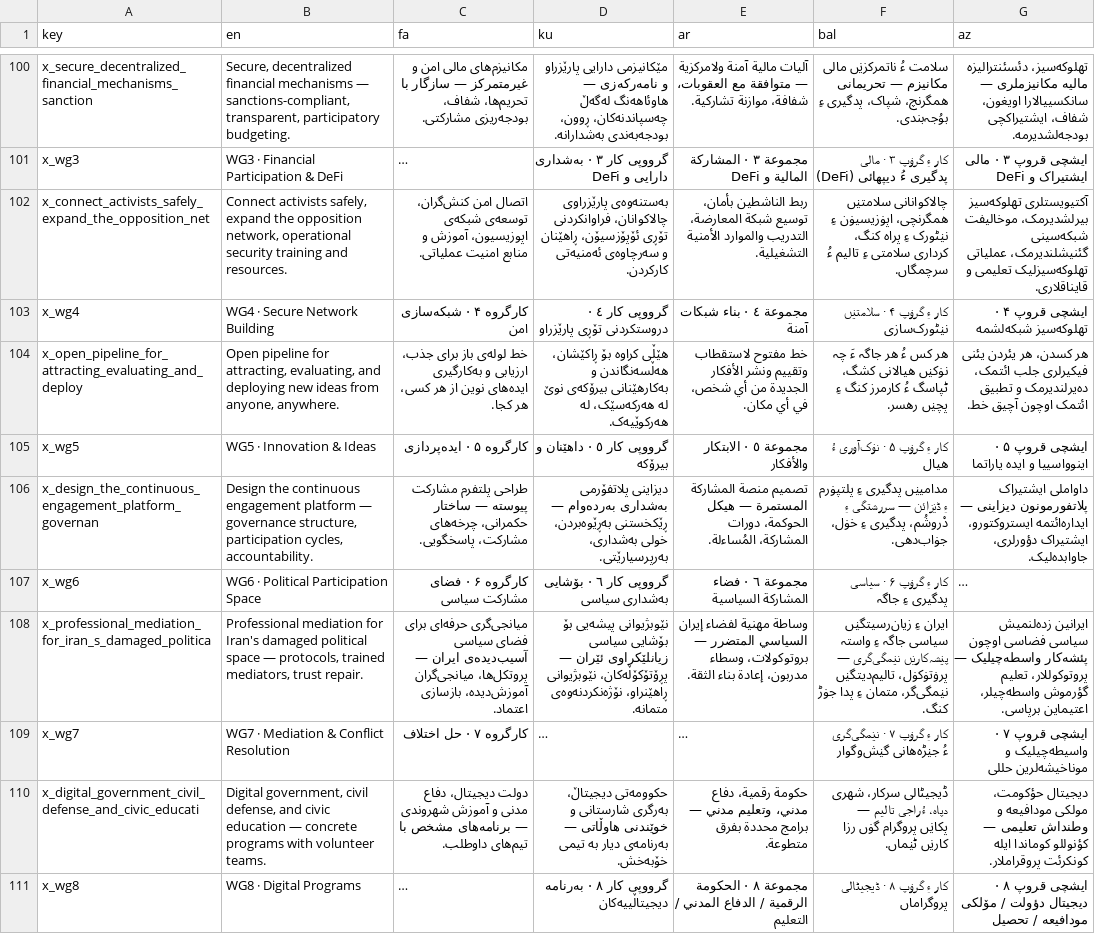
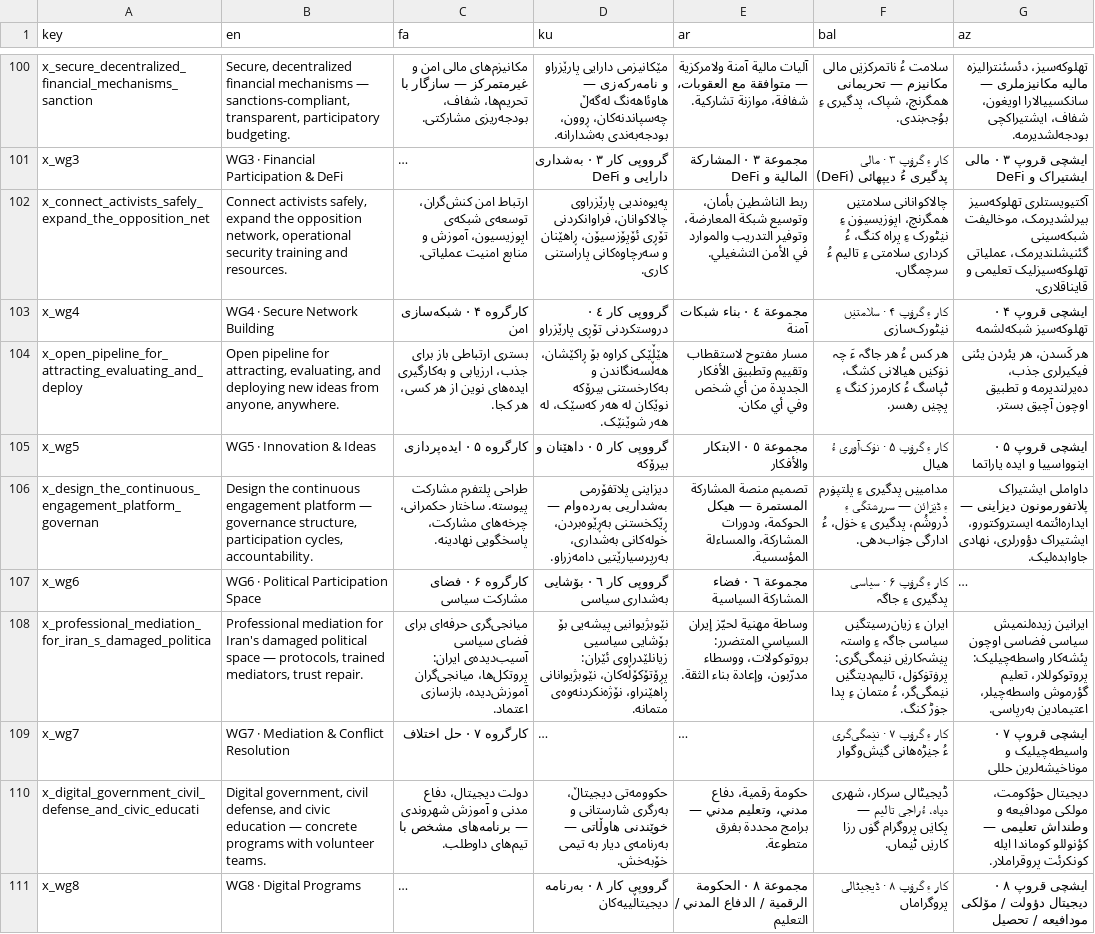
Before and after one commit to Iran-Digital-Freedom-Congress/the-digital-congress, a CSV file: i18n/strings.csv, drawn as a sheet; only a part is shown, gaps mark what is left out; long unchanged cells end in …; the diff covers the shown part only; the diff names each change by its address in the sheet, - before the commit and + after, or states it on an @@ line.

```diff
--- a/i18n/strings.csv
+++ b/i18n/strings.csv
-C102 (fa): اتصال امن کنش‌گران،…
+C102 (fa): ارتباط امن کنش‌گران،…
-D102 (ku): بەستنەوەی پارێزراوی چالاکوانان، فراوانکردنی تۆڕی ئۆپۆزسیۆن، ڕاهێنان و سەرچاوەی ئەمنیەتی کارکردن.
+D102 (ku): پەیوەندیی پارێزراوی چالاکوانان، فراوانکردنی تۆڕی ئۆپۆزسیۆن، ڕاهێنان و سەرچاوەکانی پاراستنی کاری.
-E102 (ar): …الناشطين بأمان، توسيع شبكة المعارضة، التدريب والموارد الأمنية التشغيلية.
+E102 (ar): …الناشطين بأمان، وتوسيع شبكة المعارضة، وتوفير التدريب والموارد في الأمن التشغيلي.
-F102 (bal): چالاکوانانی سلامتݔں ھمگرنچی، اپۏزیسیۏن ءِ نݔٹورک ءِ پراہ کنگ، کرداری سلامتی…
+F102 (bal): چالاکوانانی سلامتݔں ھمگرنچ، اپۏزیسیۏن ءِ نݔٹورک ءِ پراہ کنگ، ءُ کرداری سلامتی…
-C104 (fa): خط لوله‌ی باز برای…
+C104 (fa): بستر‌ی ارتباطی باز برای…
-D104 (ku): هێڵی کراوە بۆ ڕاکێشان، هەڵسەنگاندن و بەکارهێنانی بیرۆکەی نوێ لە هەرکەسێک، لە هەرکوێیەک.
+D104 (ku): هێڵێکی کراوە بۆ ڕاکێشان، هەڵسەنگاندن و بەکارخستنی بیرۆکە نوێکان لە هەر کەسێک، لە هەر شوێنێک.
-E104 (ar): خط مفتوح لاستقطاب وتقييم ونشر الأفكار الجديدة من أي شخص، في أي مكان.
+E104 (ar): مسار مفتوح لاستقطاب وتقييم وتطبيق الأفكار الجديدة من أي شخص وفي أي مكان.
-G104 (az): هر کسدن، هر یئردن یئنی فیکیرلری جلب ائتمک، ده‌یرلندیرمک و تطبیق ائتمک اوچون آچیق خط.
+G104 (az): هر کَسدن، هر یئردن یئنی فیکیرلری جذب، ده‌یرلندیرمه و تطبیق اوچون آچیق بستر.
-C106 (fa): …پلتفرم مشارکت پیوسته — ساختار حکمرانی، چرخه‌های مشارکت، پاسخگویی.
+C106 (fa): …پلتفرم مشارکت پیوسته. ساختار حکمرانی، چرخه‌های مشارکت، پاسخگویی نهادینه.
-D106 (ku): دیزاینی پلاتفۆرمی بەشداری بەردەوام — ڕێکخستنی بەڕێوەبردن، خولی بەشداری، بەرپرسیارێتی.
+D106 (ku): دیزاینی پلاتفۆرمی بەشداریی بەردەوام — ڕێکخستنی بەڕێوەبردن، خولەکانی بەشداری، بەرپرسیارێتیی دامەزراو.
-E106 (ar): …هيكل الحوكمة، دورات المشاركة، المُساءلة.
+E106 (ar): …هيكل الحوكمة، ودورات المشاركة، والمساءلة المؤسسية.
-F106 (bal): …ءِ خۏل، جۏاب‌دھی.
+F106 (bal): …ءِ خۏل، ءُ ادارگی جۏاب‌دھی.
-G106 (az): …ایشتیراک دؤورلری، جاوابده‌لیک.
+G106 (az): …ایشتیراک دؤورلری، نهادی جاوابده‌لیک.
-C108 (fa): …سیاسی آسیب‌دیده‌ی ایران — پروتکل‌ها، میانجی‌گران…
+C108 (fa): …سیاسی آسیب‌دیده‌ی ایران: پروتکل‌ها، میانجی‌گران…
-D108 (ku): نێوبژیوانی پیشەیی بۆ بۆشایی سیاسی زیانلێکراوی ئێران — پڕۆتۆکۆڵەکان، نێوبژیوانی ڕاهێنراو، نۆژەنکردنەوەی…
+D108 (ku): نێوبژیوانیی پیشەیی بۆ بۆشایی سیاسیی زیانلێدراوی ئێران: پڕۆتۆکۆڵەکان، نێوبژیوانانی ڕاهێنراو، نۆژەنکردنەوەی…
-E108 (ar): وساطة مهنية لفضاء إيران السياسي المتضرر — بروتوكولات، وسطاء مدربون، إعادة بناء الثقة.
+E108 (ar): وساطة مهنية لحيّز إيران السياسي المتضرر: بروتوكولات، ووسطاء مدرّبون، وإعادة بناء الثقة.
-F108 (bal): …واستہ پݔشہ‌کارݔں نݔمگی‌گری — پرۏتۏکۏل، تالیم‌دیتگݔں نݔمگی‌گر، متمان ءِ…
+F108 (bal): …واستہ پݔشہ‌کارݔں نݔمگی‌گری: پرۏتۏکۏل، تالیم‌دیتگݔں نݔمگی‌گر، ءُ متمان ءِ…
-G108 (az): ایرانین زده‌لنمیش سیاسی فضاسی اوچون پئشه‌کار واسطه‌چیلیک — پروتوکوللار، تعلیم گؤرموش واسطه‌چیلر، اعتیماین برپاسی.
+G108 (az): ایرانین زیده‌لنمیش سیاسی فضاسی اوچون پئشه‌کار واسطه‌چیلیک: پروتوکوللار، تعلیم گؤرموش واسطه‌چیلر، اعتیمادین بەرپاسی.
```
Also changed, not shown: 1 added row, 1 removed row and 139 edited cells elsewhere in this file, 7 other files.
